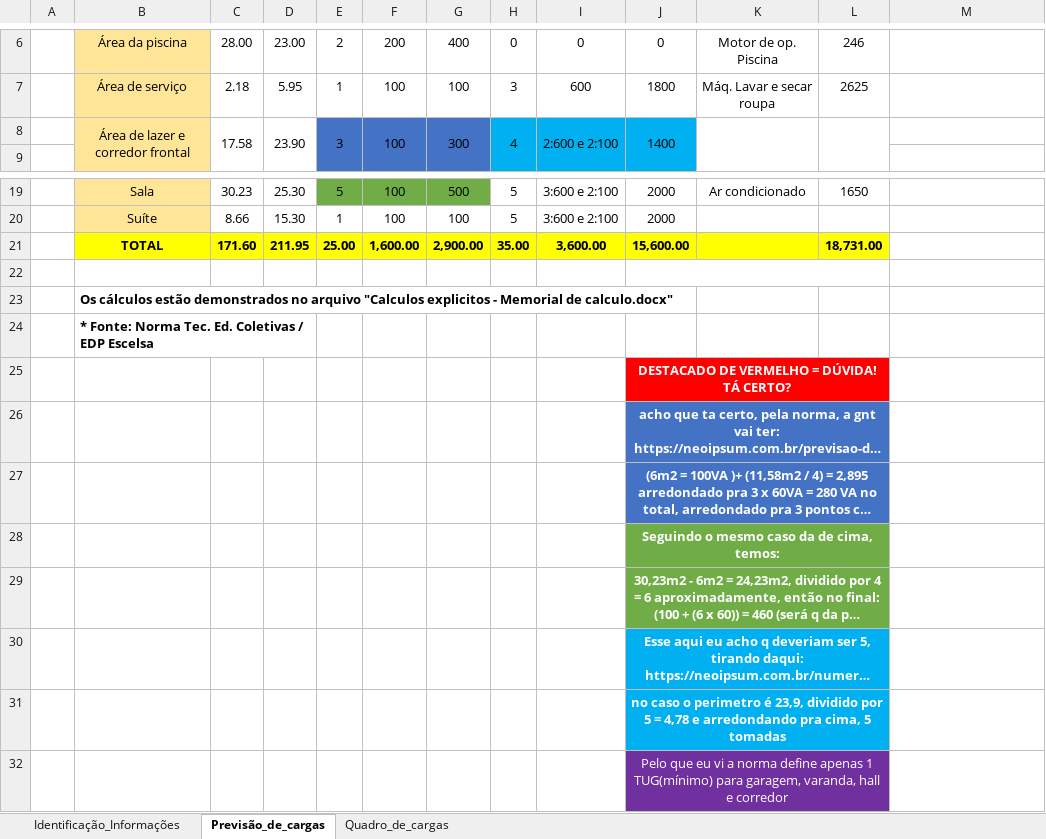
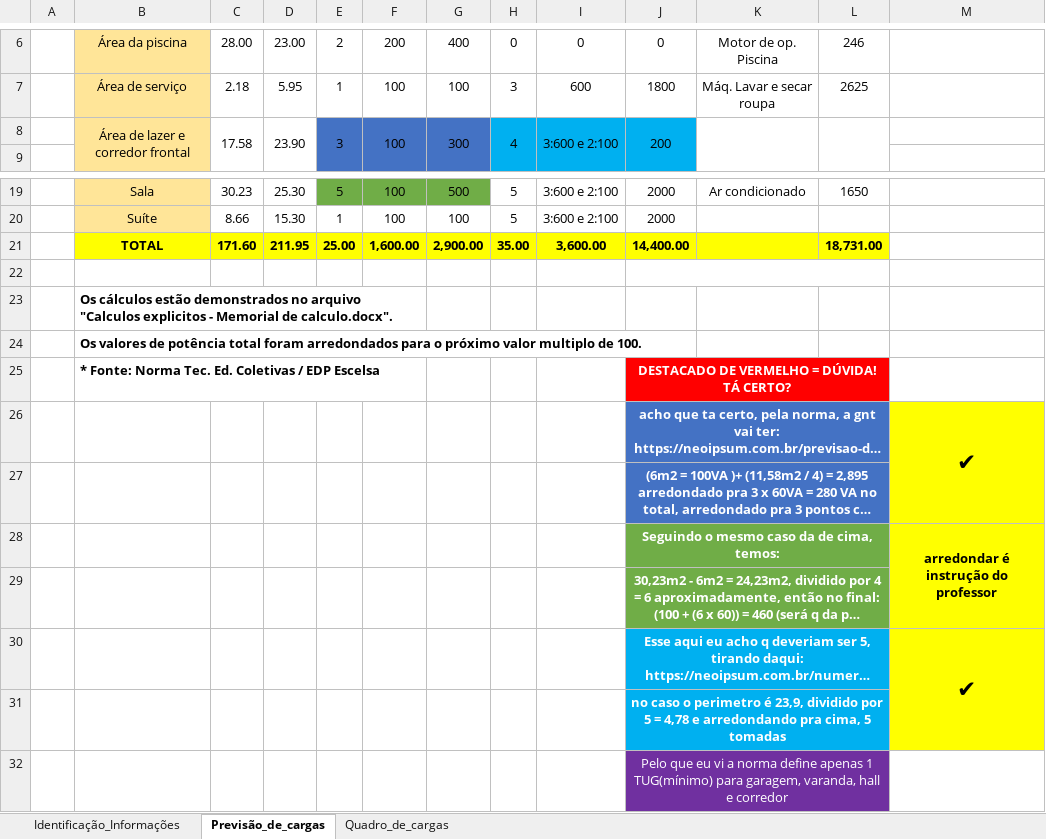
Before and after one commit to ramon1morello/Instel-I, an Excel workbook: Memorial_de_calculo_Gabriel.S_&_Ramon.M.xlsx, sheet Previsão_de_cargas, drawn as a sheet; only a part is shown, gaps mark what is left out; long unchanged cells end in …; values as stored, in another font and other column widths than the file's, no borders; the diff names each change by its address in the sheet, - before the commit and + after, or states it on an @@ line.

```diff
--- a/Memorial_de_calculo_Gabriel.S_&_Ramon.M.xlsx (sheet Previsão_de_cargas)
+++ b/Memorial_de_calculo_Gabriel.S_&_Ramon.M.xlsx (sheet Previsão_de_cargas)
-I8: 2:600 e 2:100
+I8: 3:600 e 2:100
-J8: 1400
+J8: 200
-J21: 15,600.00
+J21: 14,400.00
-B23: …Memorial de calculo.docx"
+B23: …Memorial de calculo.docx".
+B23:F23 merged
-B24: * Fonte: Norma Tec. Ed. Coletivas / EDP Escelsa
+B24: Os valores de potência total foram arredondados para o próximo valor multiplo de 100.
-B24:D24 merged
-B25: (empty)
+B25: * Fonte: Norma Tec. Ed. Coletivas / EDP Escelsa
-M26: (empty)
+M26: ✔
-M26:M31 fill: none
+M26:M31 fill: #FFFF00
+M26:M27 merged
-M28: (empty)
+M28: arredondar é instrução do professor
+M28:M29 merged
-M30: (empty)
+M30: ✔
+M30:M31 merged
```
Also changed, not shown: sheet Identificação_Informações, sheet Quadro_de_cargas, formulas that keep their value, 2 other files.
